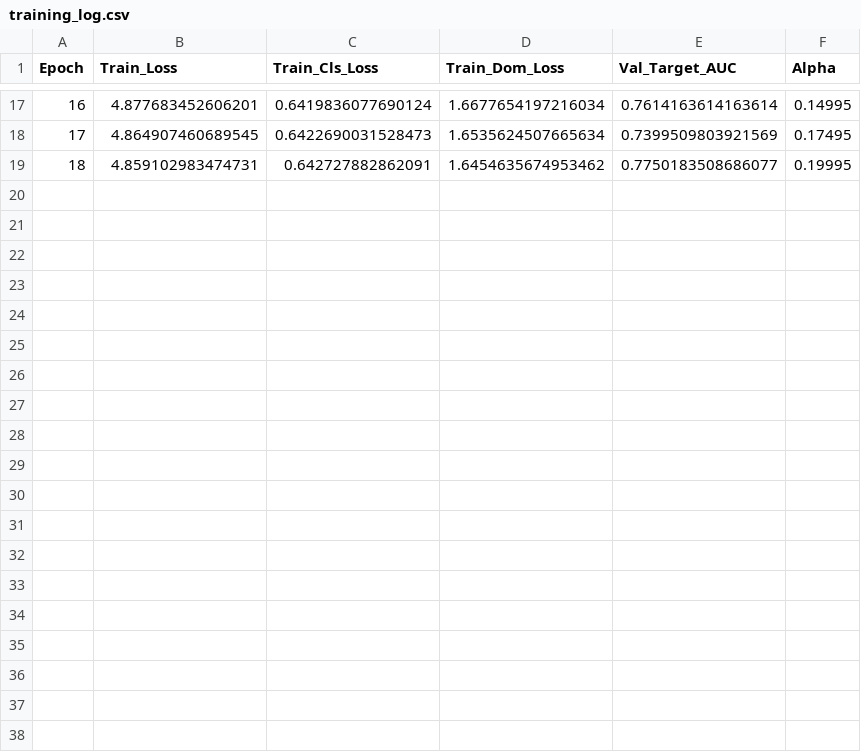
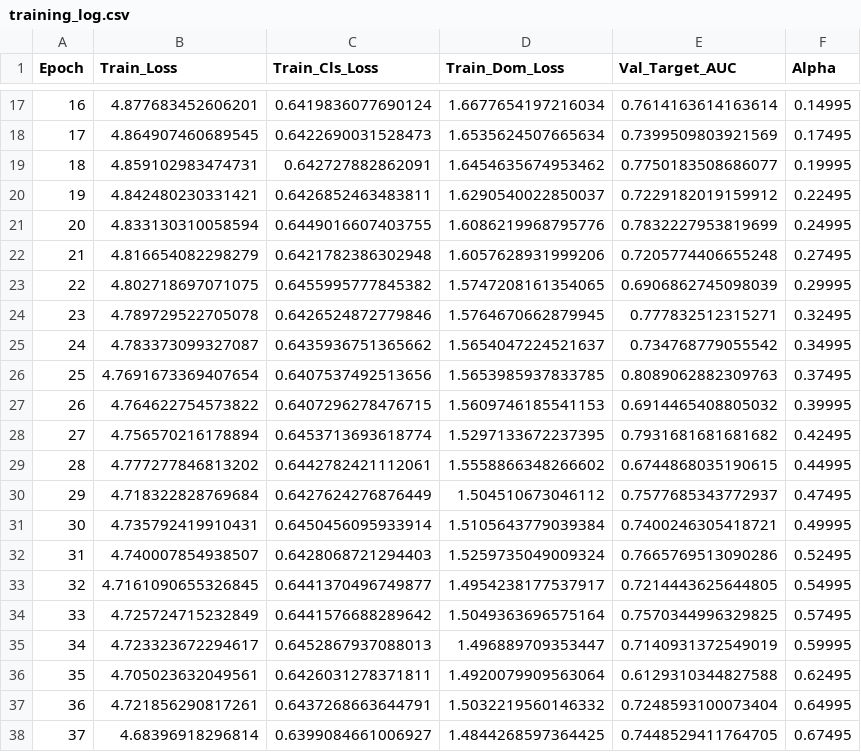
Before and after one commit to jpelczar770/eeg-domain-adaptation, a CSV file: experiments_multitask_naive_strict_loso/SL2_20260318_075225/training_log.csv, drawn as a sheet; only a part is shown, gaps mark what is left out; the diff covers the shown part only; the diff names each change by its address in the sheet, - before the commit and + after, or states it on an @@ line.

Commit message:
extracted features from all data training and results for multitask naive strict LOSO experiment

```diff
--- a/experiments_multitask_naive_strict_loso/SL2_20260318_075225/training_log.csv
+++ b/experiments_multitask_naive_strict_loso/SL2_20260318_075225/training_log.csv
+row 20: 19 | 4.842480230331421 | 0.6426852463483811 | 1.6290540022850037 | 0.7229182019159912 | 0.22495
+row 21: 20 | 4.833130310058594 | 0.6449016607403755 | 1.6086219968795776 | 0.7832227953819699 | 0.24995
+row 22: 21 | 4.816654082298279 | 0.6421782386302948 | 1.6057628931999206 | 0.7205774406655248 | 0.27495
+row 23: 22 | 4.802718697071075 | 0.6455995777845382 | 1.5747208161354065 | 0.6906862745098039 | 0.29995
+row 24: 23 | 4.789729522705078 | 0.6426524872779846 | 1.5764670662879945 | 0.777832512315271 | 0.32495
+row 25: 24 | 4.783373099327087 | 0.6435936751365662 | 1.5654047224521637 | 0.734768779055542 | 0.34995
+row 26: 25 | 4.7691673369407654 | 0.6407537492513656 | 1.5653985937833785 | 0.8089062882309763 | 0.37495
+row 27: 26 | 4.764622754573822 | 0.6407296278476715 | 1.5609746185541153 | 0.6914465408805032 | 0.39995
+row 28: 27 | 4.756570216178894 | 0.6453713693618774 | 1.5297133672237395 | 0.7931681681681682 | 0.42495
+row 29: 28 | 4.777277846813202 | 0.6442782421112061 | 1.5558866348266602 | 0.6744868035190615 | 0.44995
+row 30: 29 | 4.718322828769684 | 0.6427624276876449 | 1.504510673046112 | 0.7577685343772937 | 0.47495
+row 31: 30 | 4.735792419910431 | 0.6450456095933914 | 1.5105643779039384 | 0.7400246305418721 | 0.49995
+row 32: 31 | 4.740007854938507 | 0.6428068721294403 | 1.5259735049009324 | 0.7665769513090286 | 0.52495
+row 33: 32 | 4.7161090655326845 | 0.6441370496749877 | 1.4954238177537917 | 0.7214443625644805 | 0.54995
+row 34: 33 | 4.725724715232849 | 0.6441576688289642 | 1.5049363696575164 | 0.7570344996329825 | 0.57495
+row 35: 34 | 4.723323672294617 | 0.6452867937088013 | 1.496889709353447 | 0.7140931372549019 | 0.59995
+row 36: 35 | 4.705023632049561 | 0.6426031278371811 | 1.4920079909563064 | 0.6129310344827588 | 0.62495
+row 37: 36 | 4.721856290817261 | 0.6437268663644791 | 1.5032219560146332 | 0.7248593100073404 | 0.64995
+row 38: 37 | 4.68396918296814 | 0.6399084661006927 | 1.4844268597364425 | 0.7448529411764705 | 0.67495
```
Also changed, not shown: 13 added rows elsewhere in this file, experiments_multitask_naive_strict_loso/LUMICE_20260317_211853/training_log.csv, 19 other files.
